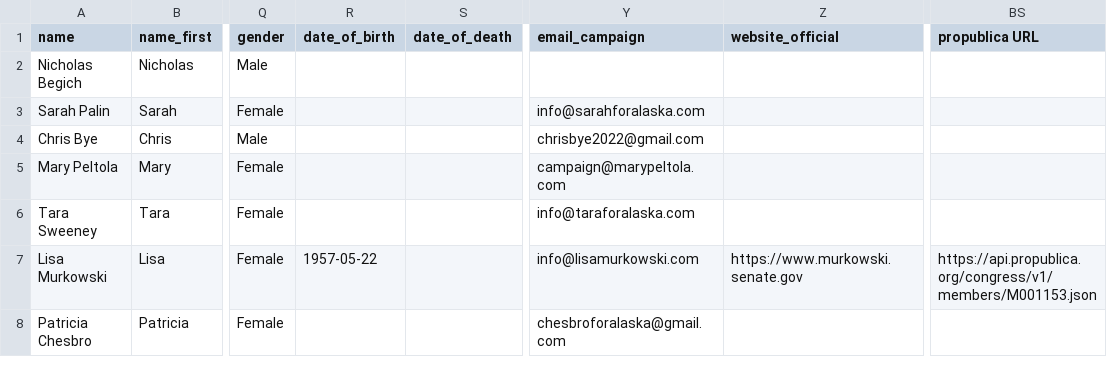
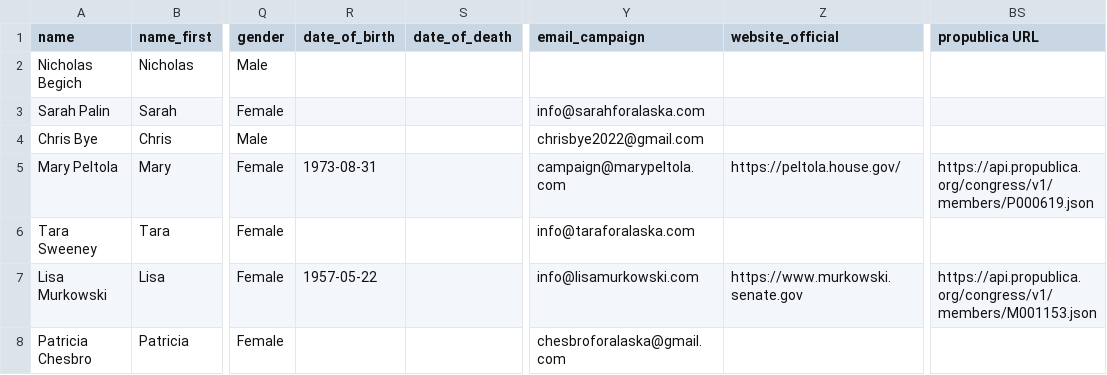
Before and after one commit to Snebula11/oklahama-cleaner, a CSV file: data/AK/ak_output.csv, drawn as a sheet; only a part is shown, gaps mark what is left out; the diff names each change by its address in the sheet, - before the commit and + after, or states it on an @@ line.

Commit message:
changed AK, doing the rest later

```diff
--- a/data/AK/ak_output.csv
+++ b/data/AK/ak_output.csv
-R5 (date_of_birth): (empty)
+R5 (date_of_birth): 1973-08-31
-Z5 (website_official): (empty)
+Z5 (website_official): https://peltola.house.gov/
-BS5 (propublica URL): (empty)
+BS5 (propublica URL): https://api.propublica.org/congress/v1/members/P000619.json
```
